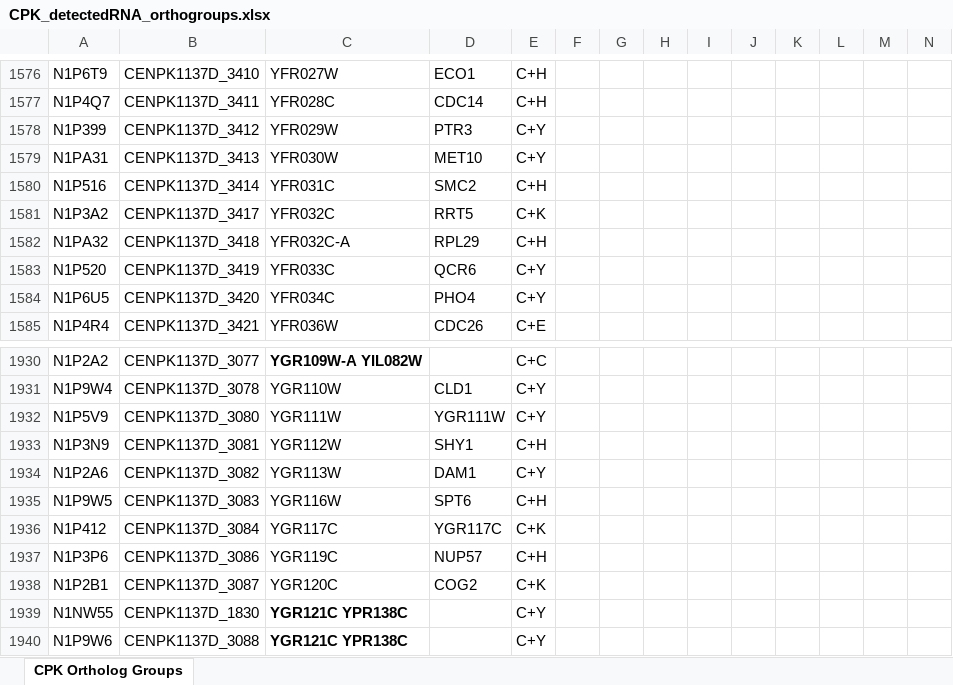
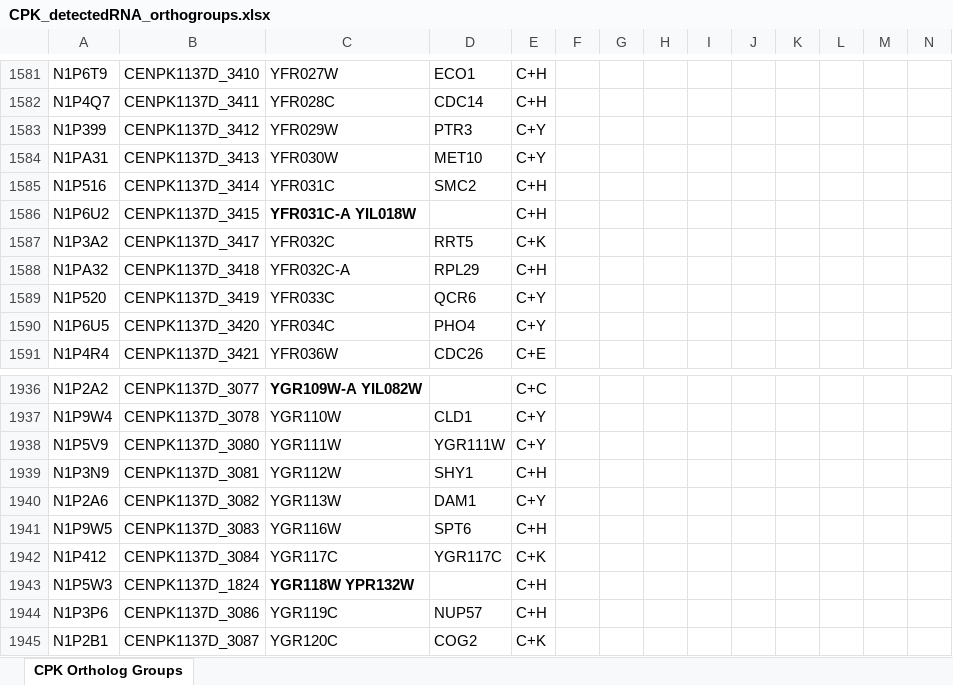
Before and after one commit to SysBioChalmers/OrthOmics, an Excel workbook: Figure3 and Supplement3/cpk/CPK_detectedRNA_orthogroups.xlsx, sheet CPK Ortholog Groups, drawn as a sheet; only a part is shown, gaps mark what is left out; the shorter side is filled out with more unchanged rows; values as stored, in another font and other column widths than the file's, no borders; the diff covers the shown part only; the diff names each change by its address in the sheet, - before the commit and + after, or states it on an @@ line.

```diff
--- a/Figure3 and Supplement3/cpk/CPK_detectedRNA_orthogroups.xlsx (sheet CPK Ortholog Groups)
+++ b/Figure3 and Supplement3/cpk/CPK_detectedRNA_orthogroups.xlsx (sheet CPK Ortholog Groups)
+row 1586: N1P6U2 | CENPK1137D_3415 | YFR031C-A YIL018W |  | C+H
+row 1943: N1P5W3 | CENPK1137D_1824 | YGR118W YPR132W |  | C+H
```
Also changed, not shown: 13 added rows and 15 removed rows elsewhere in this sheet.
